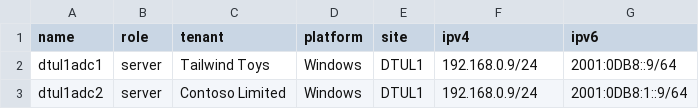
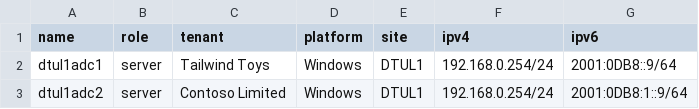
Before and after one commit to aaroneg/netbox-rest-module-demo, a CSV file: sample-data/virtual-machines.csv, drawn as a sheet.

Commit message:
accomodate case-sensitive filesystems, correct bad sample data

```diff
--- a/sample-data/virtual-machines.csv
+++ b/sample-data/virtual-machines.csv
@@ -1,3 +1,3 @@
 name,role,tenant,platform,site,ipv4,ipv6
-dtul1adc1,server,"Tailwind Toys",Windows,DTUL1,192.168.0.9/24,"2001:0DB8::9/64"
-dtul1adc2,server,"Contoso Limited",Windows,DTUL1,192.168.0.9/24,"2001:0DB8:1::9/64"
+dtul1adc1,server,"Tailwind Toys",Windows,DTUL1,192.168.0.254/24,"2001:0DB8::9/64"
+dtul1adc2,server,"Contoso Limited",Windows,DTUL1,192.168.0.254/24,"2001:0DB8:1::9/64"
```
Also changed, not shown: 1 other file.
